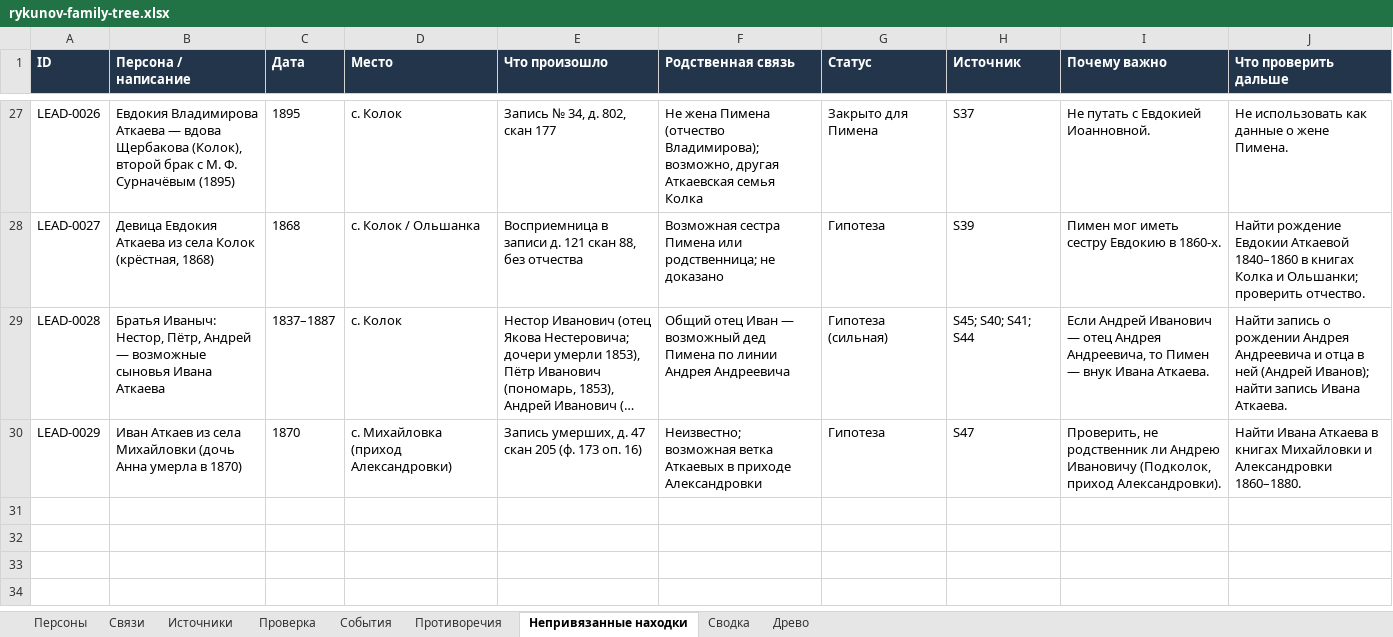
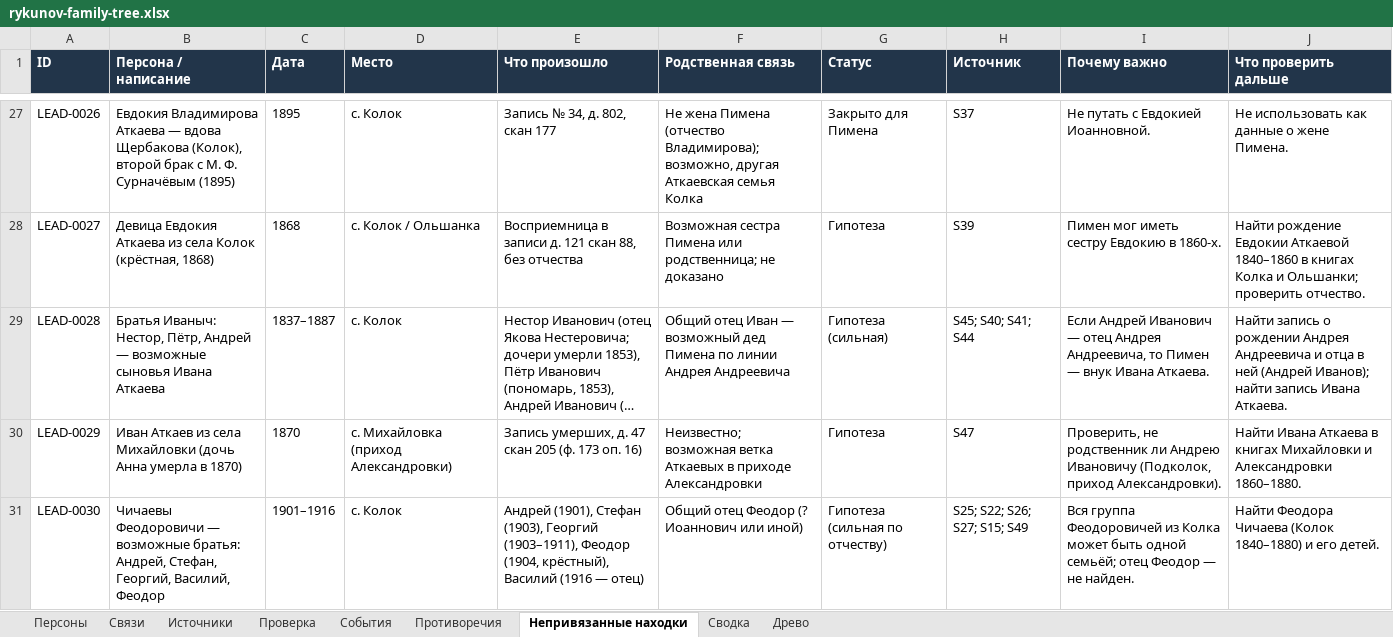
Before and after one commit to kilevoy/rykunov-family-tree, an Excel workbook: data/rykunov-family-tree.xlsx, sheet Непривязанные находки, drawn as a sheet; only a part is shown, gaps mark what is left out; long unchanged cells end in …; values as stored, in another font and other column widths than the file's, no borders; the diff names each change by its address in the sheet, - before the commit and + after, or states it on an @@ line.

```diff
--- a/data/rykunov-family-tree.xlsx (sheet Непривязанные находки)
+++ b/data/rykunov-family-tree.xlsx (sheet Непривязанные находки)
+row 31: LEAD-0030 | Чичаевы Феодоровичи — возможные братья: Андрей, Стефан, Георгий, Василий, Феодор | 1901–1916 | с. Колок | Андрей (1901), Стефан (1903), Георгий (1903–1911), Феодор (1904, крёстный), Василий (1916 — отец) | Общий отец Феодор (? Иоаннович или иной) | Гипотеза (сильная по отчеству) | S25; S22; S26; S27; S15; S49 | Вся группа Феодоровичей из Колка может быть одной семьёй; отец Феодор — не найден. | Найти Феодора Чичаева (Колок 1840–1880) и его детей.
```
Also changed, not shown: sheet Персоны, sheet Связи, sheet Источники.
